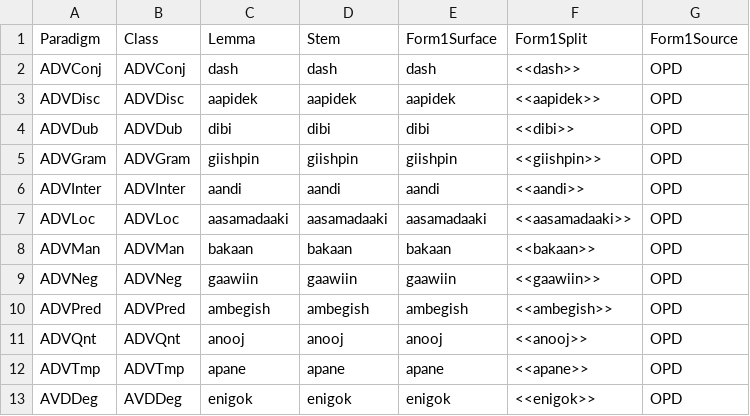
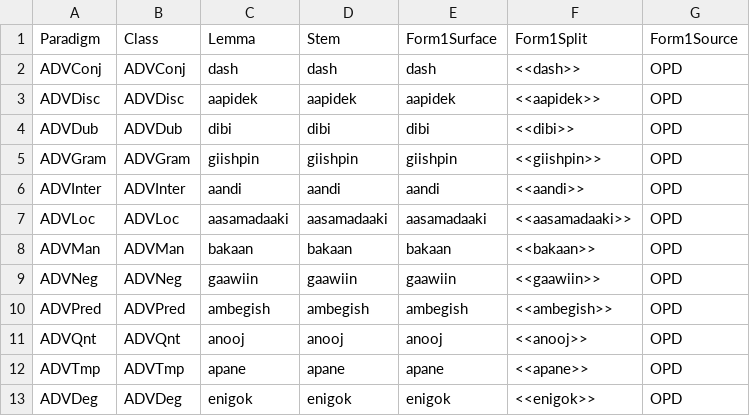
Before and after one commit to ELF-Lab/OjibweMorph, a CSV file: OtherSpreadsheets/ADVERB.csv, drawn as a sheet.

Commit message:
Fix ADVDeg typo

```diff
--- a/OtherSpreadsheets/ADVERB.csv
+++ b/OtherSpreadsheets/ADVERB.csv
@@ -12,2 +12,2 @@ ADVQnt,ADVQnt,anooj,anooj,anooj,<<anooj>>,OPD
 ADVTmp,ADVTmp,apane,apane,apane,<<apane>>,OPD
-AVDDeg,AVDDeg,enigok,enigok,enigok,<<enigok>>,OPD
+ADVDeg,ADVDeg,enigok,enigok,enigok,<<enigok>>,OPD
```
Also changed, not shown: 1 other file.
